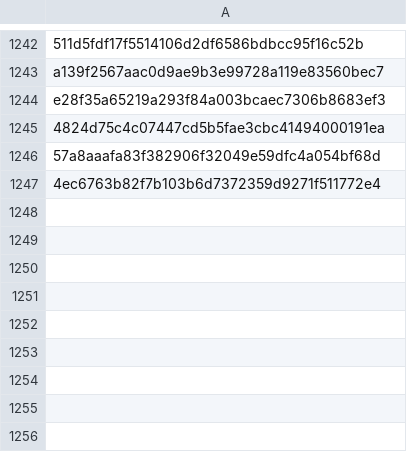
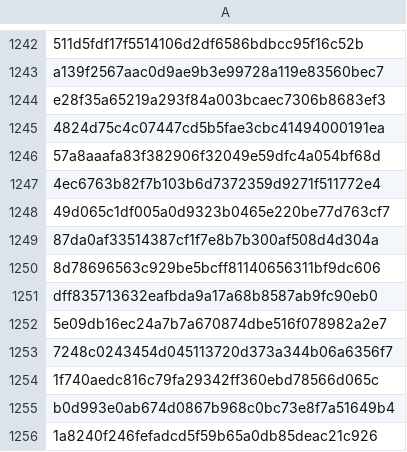
Before and after one commit to RozennKwon/hospital-crawler-qa-automation, a CSV file: top-hospitals/seen_posts.csv, drawn as a sheet; only a part is shown, gaps mark what is left out.

```diff
--- a/top-hospitals/seen_posts.csv
+++ b/top-hospitals/seen_posts.csv
@@ -1247 +1247,10 @@ e28f35a65219a293f84a003bcaec7306b8683ef3
 4ec6763b82f7b103b6d7372359d9271f511772e4
+49d065c1df005a0d9323b0465e220be77d763cf7
+87da0af33514387cf1f7e8b7b300af508d4d304a
+8d78696563c929be5bcff81140656311bf9dc606
+dff835713632eafbda9a17a68b8587ab9fc90eb0
+5e09db16ec24a7b7a670874dbe516f078982a2e7
+7248c0243454d045113720d373a344b06a6356f7
+1f740aedc816c79fa29342ff360ebd78566d065c
+b0d993e0ab674d0867b968c0bc73e8f7a51649b4
+1a8240f246fefadcd5f59b65a0db85deac21c926
```
